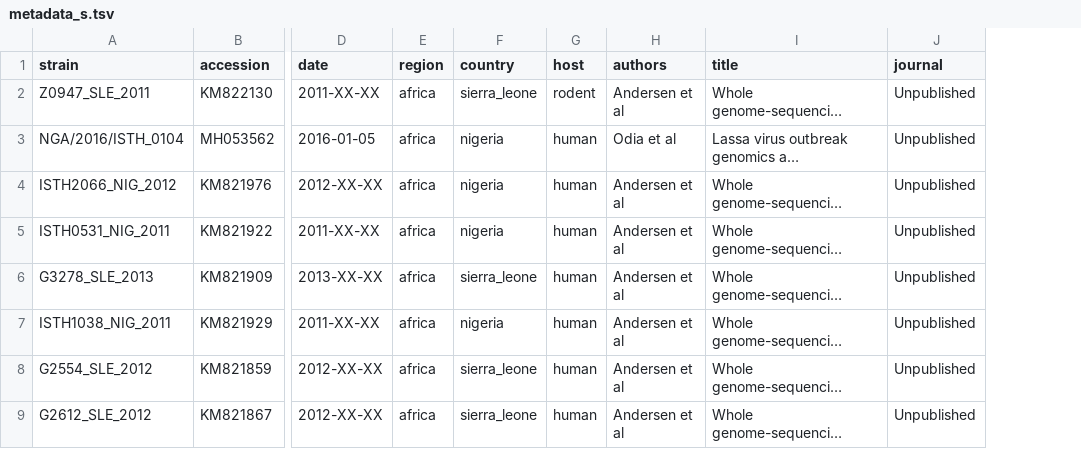
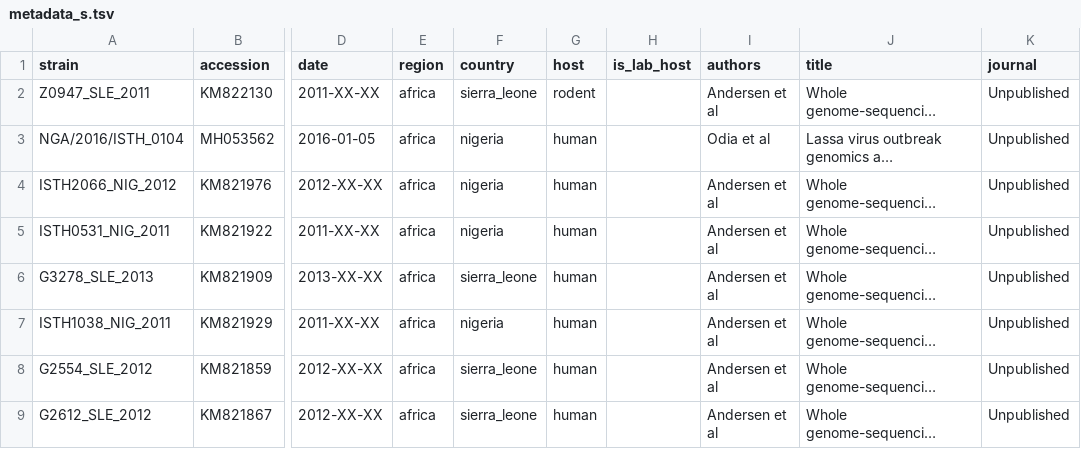
Before and after one commit to nextstrain/lassa, a TSV file: phylogenetic/example_data/metadata_s.tsv, drawn as a sheet; only a part is shown, gaps mark what is left out; long unchanged cells end in …; the diff names each change by its address in the sheet, - before the commit and + after, or states it on an @@ line.

Commit message:
Update example files to include is_lab_host field

```diff
--- a/phylogenetic/example_data/metadata_s.tsv
+++ b/phylogenetic/example_data/metadata_s.tsv
+column H (is_lab_host), empty
```
Also changed, not shown: phylogenetic/example_data/metadata_l.tsv.
